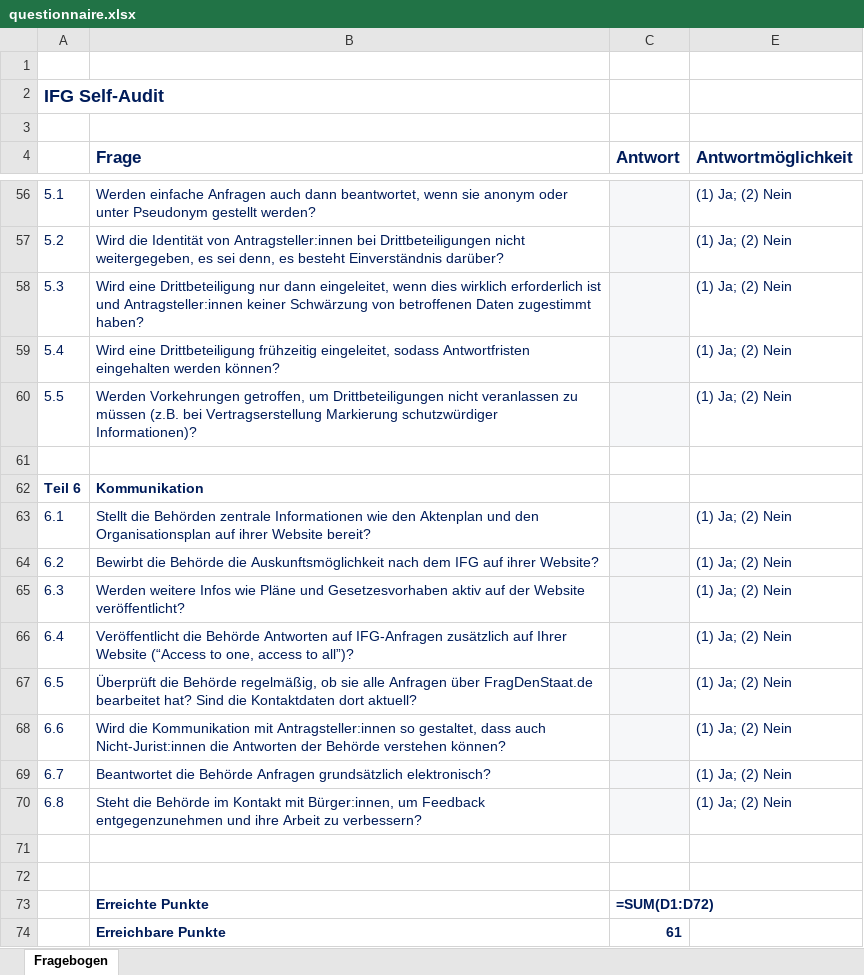
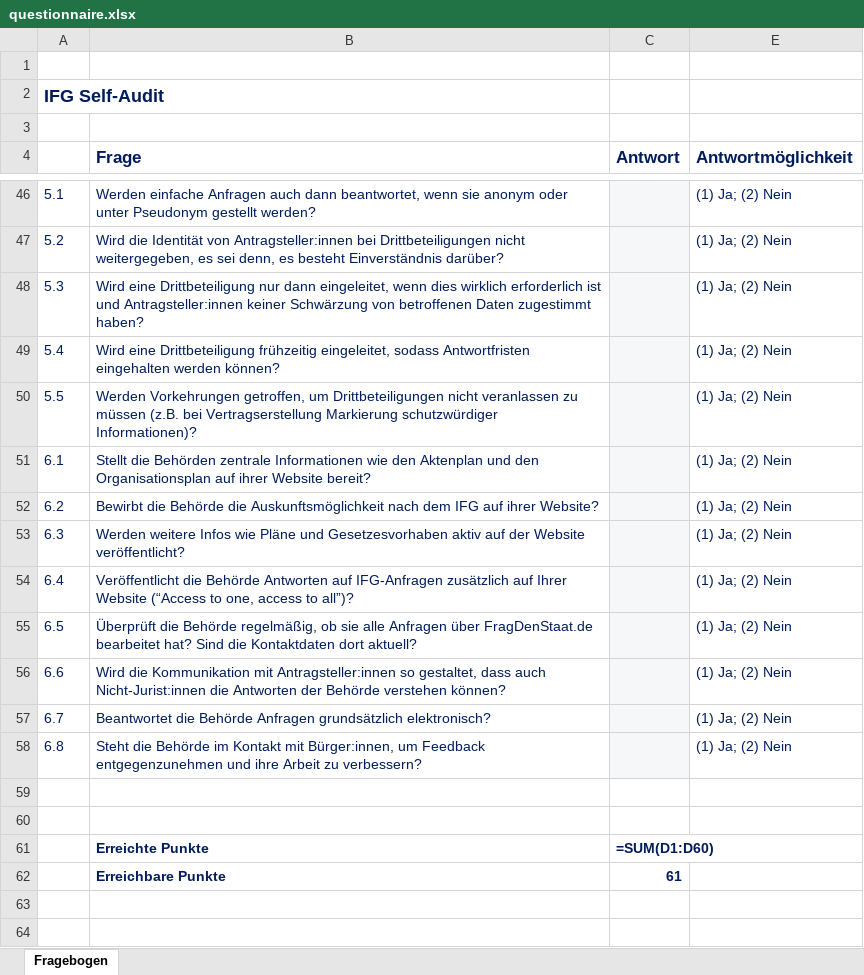
Before and after one commit to okfde/ifg-self-audit, an Excel workbook: questionnaire.xlsx, sheet Fragebogen, drawn as a sheet; only a part is shown, gaps mark what is left out; values as stored, in another font and other column widths than the file's, no borders; formulas without a stored value are shown as written; charts and pictures not drawn; removed rows and columns are numbered as before the commit, all else as after; the diff covers the shown part only; the diff names each change by its address in the sheet, - before the commit and + after, or states it on an @@ line.

```diff
--- a/questionnaire.xlsx (sheet Fragebogen)
+++ b/questionnaire.xlsx (sheet Fragebogen)
-row 61: (empty)
-row 62: Teil 6 | Kommunikation
-C61 (Antwort): =SUM(D1:D72)
+C61 (Antwort): =SUM(D1:D60)
```
Also changed, not shown: 10 removed rows elsewhere in this sheet, hidden cells, 21 other files.
